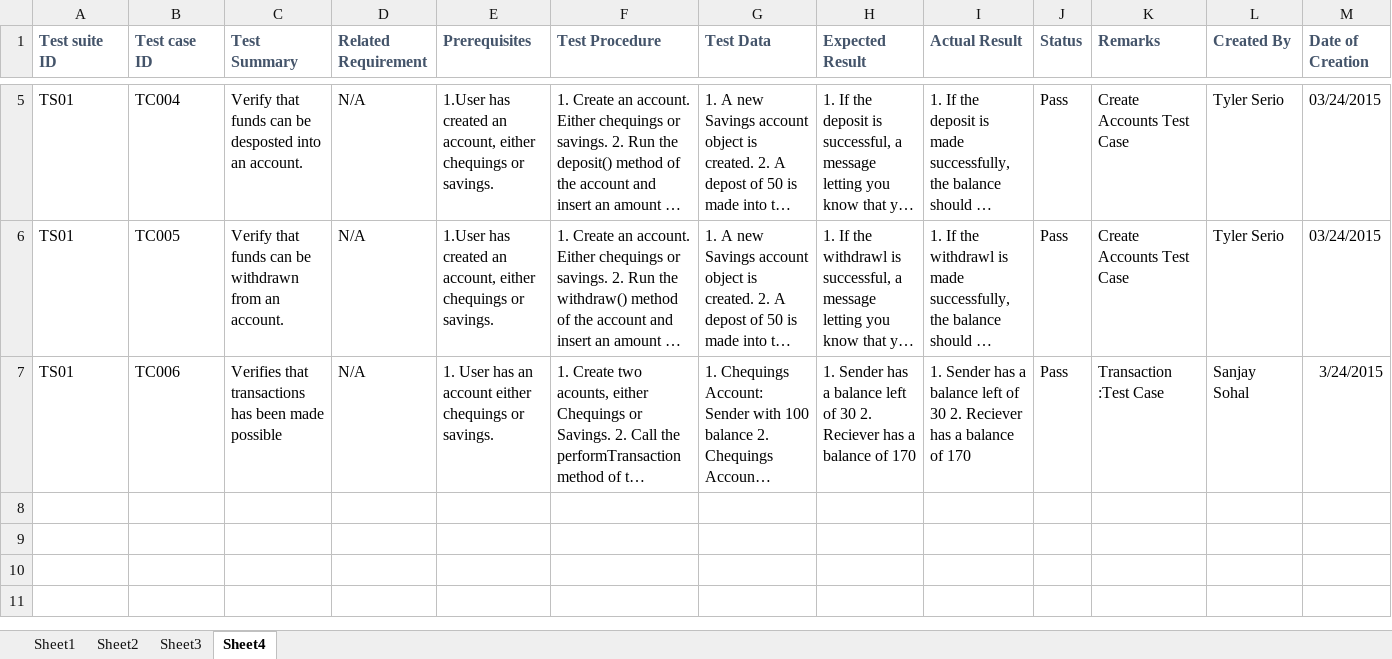
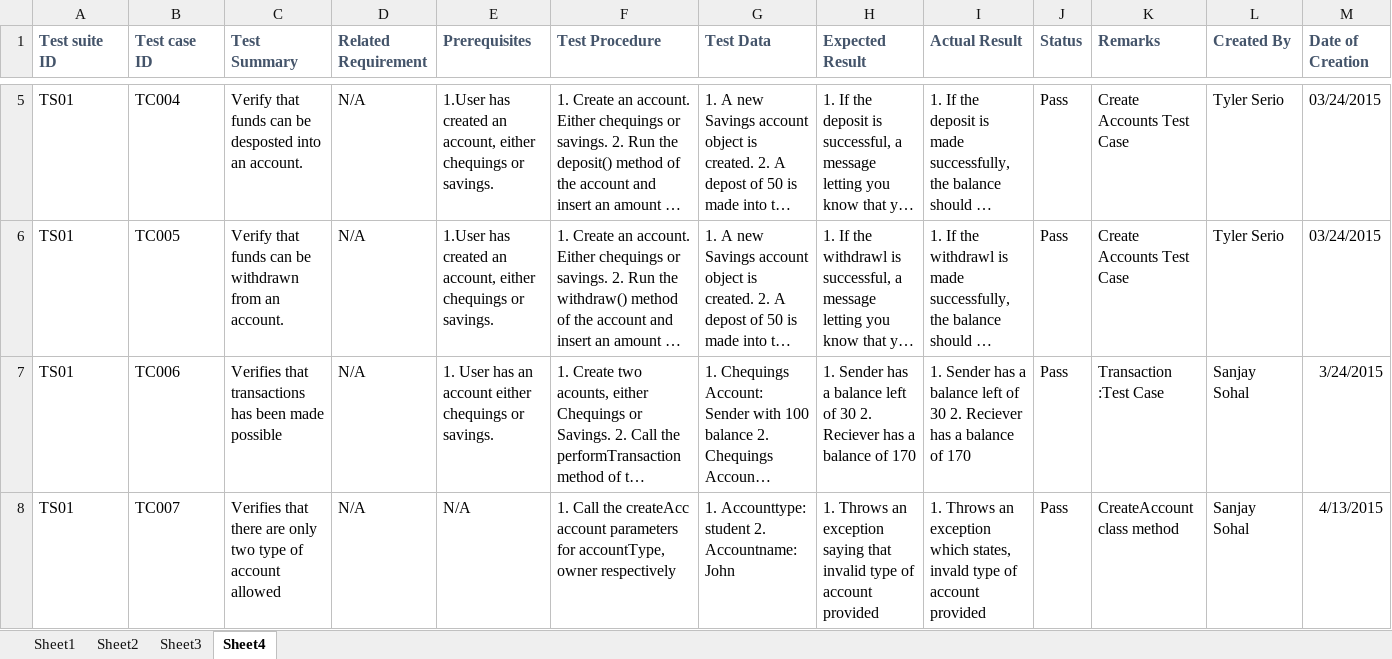
Before and after one commit to OskarD/BankApplication-DesignPatternsAssignment, an Excel workbook: doc/Test cases.xlsx, sheet Sheet4, drawn as a sheet; only a part is shown, gaps mark what is left out; long unchanged cells end in …; values as stored, in another font and other column widths than the file's, no borders; rows hold the shown columns only; the diff names each change by its address in the sheet, - before the commit and + after, or states it on an @@ line.

Commit message:
Added a test case on CreateAccount methods. Which has to throw an exception if you asked for an account other than the Chequings or Savings.

```diff
--- a/doc/Test cases.xlsx (sheet Sheet4)
+++ b/doc/Test cases.xlsx (sheet Sheet4)
+row 8: TS01 | TC007 | Verifies that there are only two type of account allowed | N/A | N/A | 1. Call the createAcc account parameters for accountType, owner respectively | 1. Accounttype: student 2. Accountname: John | 1. Throws an exception saying that invalid type of account provided | 1. Throws an exception which states, invald type of account provided | Pass | CreateAccount class method | Sanjay Sohal | 4/13/2015
```
